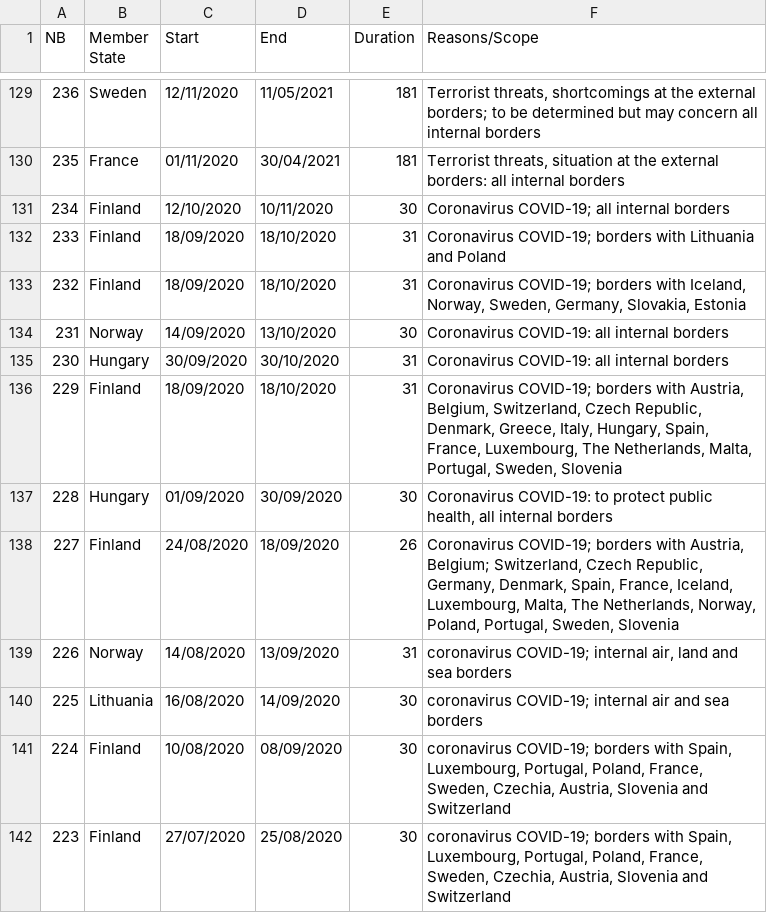
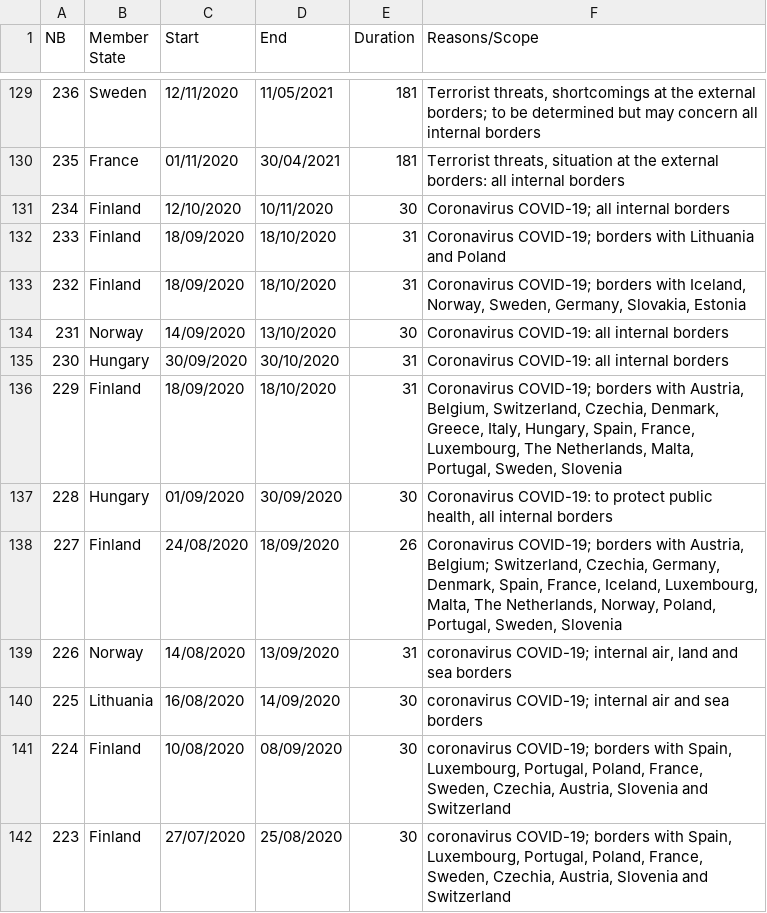
Before and after one commit to todvora/schengen, a CSV file: shengen.csv, drawn as a sheet; only a part is shown, gaps mark what is left out; the diff covers the shown part only.

Commit message:
Fix Czechia vs Czech Republic naming

```diff
--- a/shengen.csv
+++ b/shengen.csv
@@ -135,5 +135,5 @@ NB,Member State,Start,End,Duration,Reasons/Scope
 230,Hungary,30/09/2020,30/10/2020,31,Coronavirus COVID-19: all internal borders
-229,Finland,18/09/2020,18/10/2020,31,"Coronavirus COVID-19; borders with Austria, Belgium, Switzerland, Czech Republic, Denmark, Greece, Italy, Hungary, Spain, France, Luxembourg, The Netherlands, Malta, Portugal, Sweden, Slovenia"
+229,Finland,18/09/2020,18/10/2020,31,"Coronavirus COVID-19; borders with Austria, Belgium, Switzerland, Czechia, Denmark, Greece, Italy, Hungary, Spain, France, Luxembourg, The Netherlands, Malta, Portugal, Sweden, Slovenia"
 228,Hungary,01/09/2020,30/09/2020,30,"Coronavirus COVID-19: to protect public health, all internal borders"
-227,Finland,24/08/2020,18/09/2020,26,"Coronavirus COVID-19; borders with Austria, Belgium; Switzerland, Czech Republic, Germany, Denmark, Spain, France, Iceland, Luxembourg, Malta, The Netherlands, Norway, Poland, Portugal, Sweden, Slovenia"
+227,Finland,24/08/2020,18/09/2020,26,"Coronavirus COVID-19; borders with Austria, Belgium; Switzerland, Czechia, Germany, Denmark, Spain, France, Iceland, Luxembourg, Malta, The Netherlands, Norway, Poland, Portugal, Sweden, Slovenia"
 226,Norway,14/08/2020,13/09/2020,31,"coronavirus COVID-19; internal air, land and sea borders"
```
Also changed, not shown: 18 edited cells elsewhere in this file.
